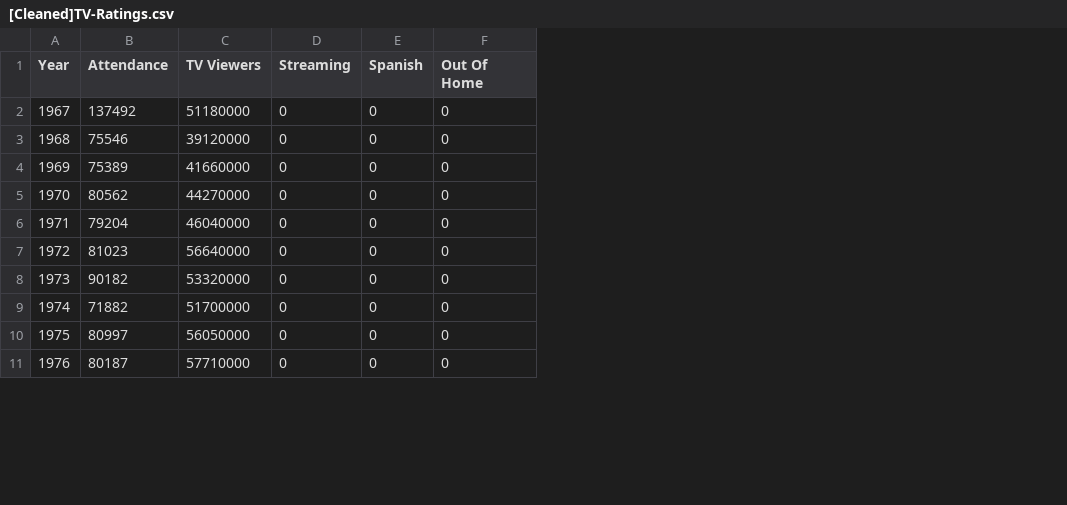
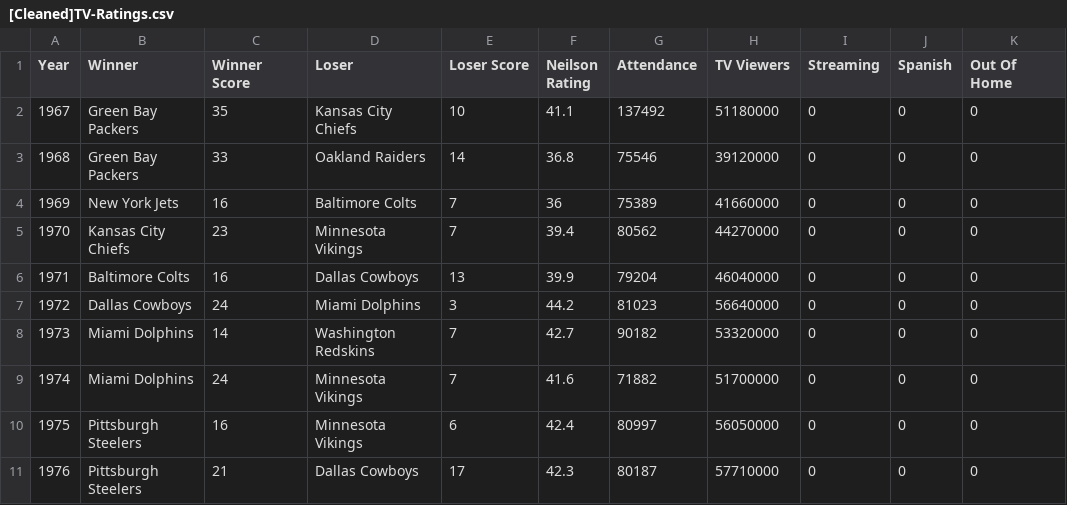
Before and after one commit to malreadjr/NFL-playersalary-Project, a CSV file: outputs/Cleaned/[Cleaned]TV-Ratings.csv, drawn as a sheet; only a part is shown; the diff names each change by its address in the sheet, - before the commit and + after, or states it on an @@ line.

Commit message:
updating ratings.csv with winner loser and scores + nielsonrating

```diff
--- a/outputs/Cleaned/[Cleaned]TV-Ratings.csv
+++ b/outputs/Cleaned/[Cleaned]TV-Ratings.csv
+column B (Winner), rows 2-11: Green Bay Packers | Green Bay Packers | New York Jets | Kansas City Chiefs | Baltimore Colts | Dallas Cowboys | Miami Dolphins | Miami Dolphins | Pittsburgh Steelers | Pittsburgh Steelers
+column C (Winner Score), rows 2-11: 35 | 33 | 16 | 23 | 16 | 24 | 14 | 24 | 16 | 21
+column D (Loser), rows 2-11: Kansas City Chiefs | Oakland Raiders | Baltimore Colts | Minnesota Vikings | Dallas Cowboys | Miami Dolphins | Washington Redskins | Minnesota Vikings | Minnesota Vikings | Dallas Cowboys
+column E (Loser Score), rows 2-11: 10 | 14 | 7 | 7 | 13 | 3 | 7 | 7 | 6 | 17
+column F (Neilson Rating), rows 2-11: 41.1 | 36.8 | 36 | 39.4 | 39.9 | 44.2 | 42.7 | 41.6 | 42.4 | 42.3
```
